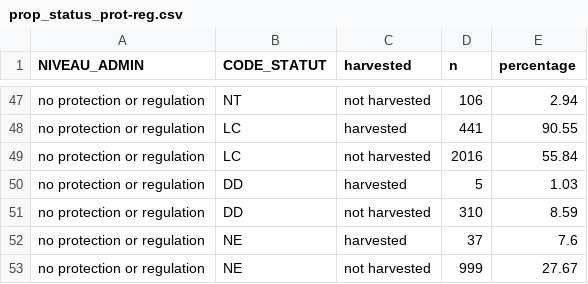
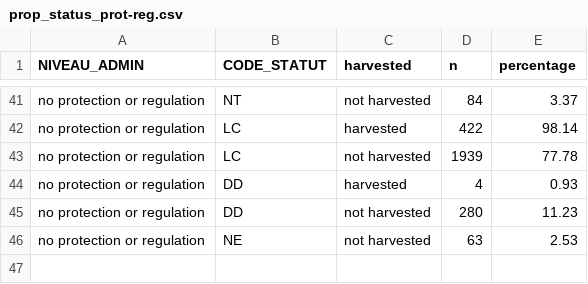
Before and after one commit to chloemouillac/Harvesting_syndrome, a CSV file: 5_Conservation_status/processed_data/prop_status_prot-reg.csv, drawn as a sheet; only a part is shown, gaps mark what is left out; the diff covers the shown part only.

```diff
--- a/5_Conservation_status/processed_data/prop_status_prot-reg.csv
+++ b/5_Conservation_status/processed_data/prop_status_prot-reg.csv
@@ -47,7 +41,6 @@
-"no protection or regulation","NT","not harvested",106,2.94
-"no protection or regulation","LC","harvested",441,90.55
-"no protection or regulation","LC","not harvested",2016,55.84
-"no protection or regulation","DD","harvested",5,1.03
-"no protection or regulation","DD","not harvested",310,8.59
-"no protection or regulation","NE","harvested",37,7.6
-"no protection or regulation","NE","not harvested",999,27.67
+"no protection or regulation","NT","not harvested",84,3.37
+"no protection or regulation","LC","harvested",422,98.14
+"no protection or regulation","LC","not harvested",1939,77.78
+"no protection or regulation","DD","harvested",4,0.93
+"no protection or regulation","DD","not harvested",280,11.23
+"no protection or regulation","NE","not harvested",63,2.53
```
Also changed, not shown: 6 removed rows and 57 edited cells elsewhere in this file, 13 other files.
